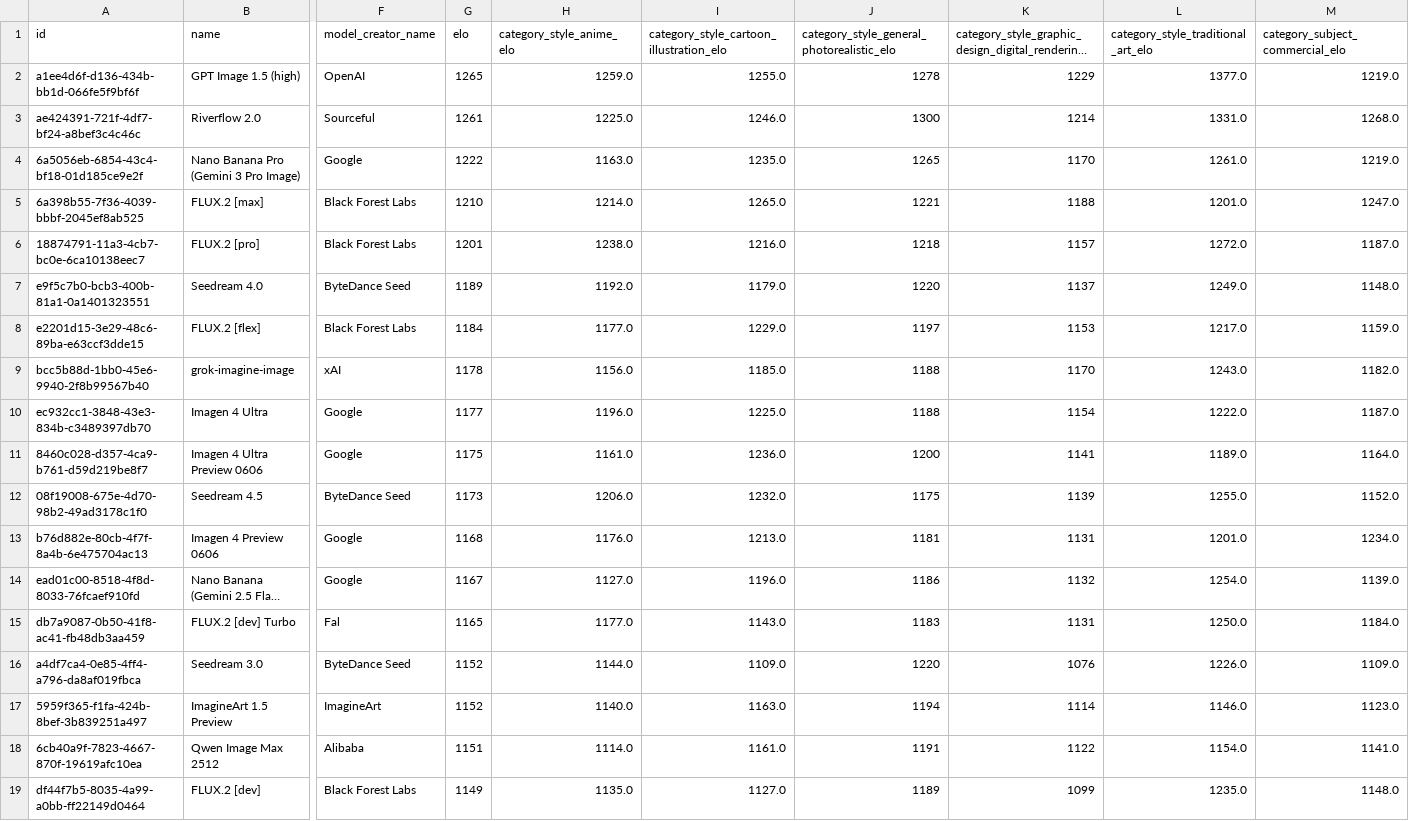
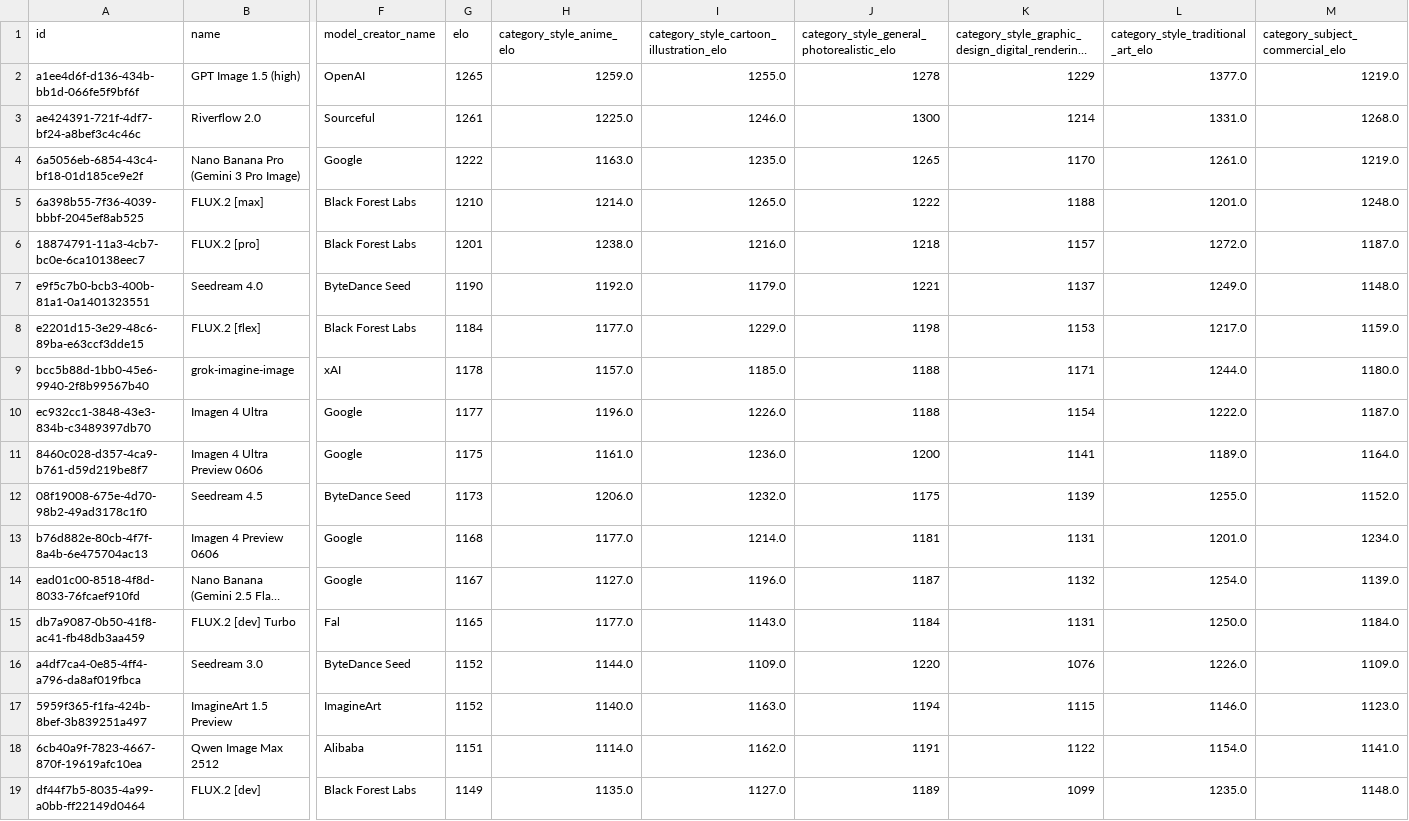
Before and after one commit to JoyyyceD/LLMhub, a CSV file: docs/python/aa_split_outputs/aa_text_to_image_raw.csv, drawn as a sheet; only a part is shown, gaps mark what is left out; long unchanged cells end in …; the diff covers the shown part only; the diff names each change by its address in the sheet, - before the commit and + after, or states it on an @@ line.

```diff
--- a/docs/python/aa_split_outputs/aa_text_to_image_raw.csv
+++ b/docs/python/aa_split_outputs/aa_text_to_image_raw.csv
-J5: 1221
+J5: 1222
-M5 (category_subject_commercial_elo): 1247.0
+M5 (category_subject_commercial_elo): 1248.0
-G7 (elo): 1189
+G7 (elo): 1190
-J7: 1220
+J7: 1221
-J8: 1197
+J8: 1198
-H9 (category_style_anime_elo): 1156.0
+H9 (category_style_anime_elo): 1157.0
-K9: 1170
+K9: 1171
-L9: 1243.0
+L9: 1244.0
-M9 (category_subject_commercial_elo): 1182.0
+M9 (category_subject_commercial_elo): 1180.0
-I10: 1225.0
+I10: 1226.0
-H13 (category_style_anime_elo): 1176.0
+H13 (category_style_anime_elo): 1177.0
-I13: 1213.0
+I13: 1214.0
-J14: 1186
+J14: 1187
-J15: 1183
+J15: 1184
-K17: 1114
+K17: 1115
-I18: 1161.0
+I18: 1162.0
```
Also changed, not shown: 67 edited cells elsewhere in this file, docs/python/aa_split_outputs/aa_image_editing_raw.csv, docs/python/aa_split_outputs/aa_llm_models_raw.csv, 6 other files.
